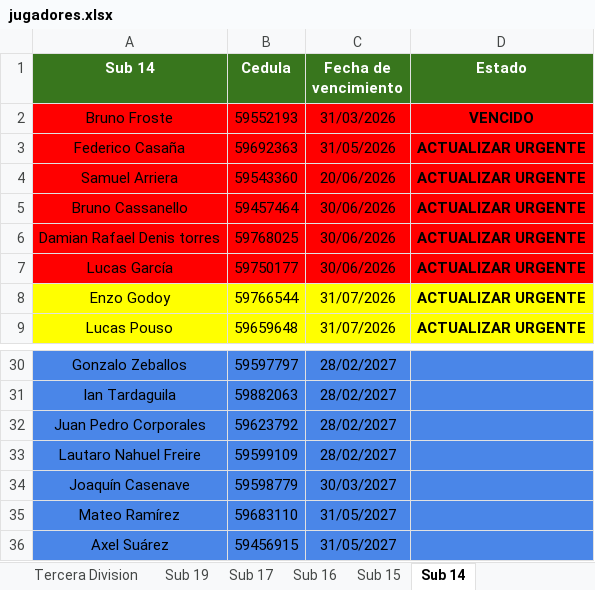
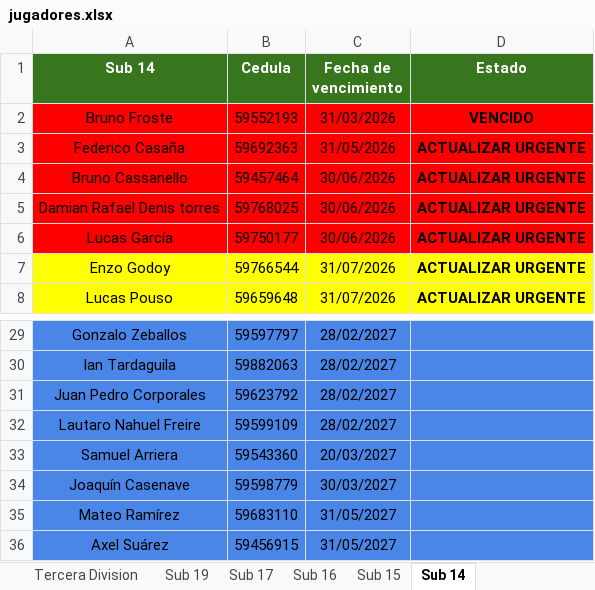
Before and after one commit to racingvideo/control-fichas, an Excel workbook: public/jugadores.xlsx, sheet Sub 14, drawn as a sheet; only a part is shown, gaps mark what is left out; values as stored, in another font and other column widths than the file's, no borders; removed rows and columns are numbered as before the commit, all else as after; the diff names each change by its address in the sheet, - before the commit and + after, or states it on an @@ line.

Commit message:
renv arriera y ricceto

```diff
--- a/public/jugadores.xlsx (sheet Sub 14)
+++ b/public/jugadores.xlsx (sheet Sub 14)
-row 4: Samuel Arriera | 59543360 | 20/06/2026 | ACTUALIZAR URGENTE
+row 33: Samuel Arriera | 59543360 | 20/03/2027
```
Also changed, not shown: sheet Tercera Division, sheet Sub 17.
